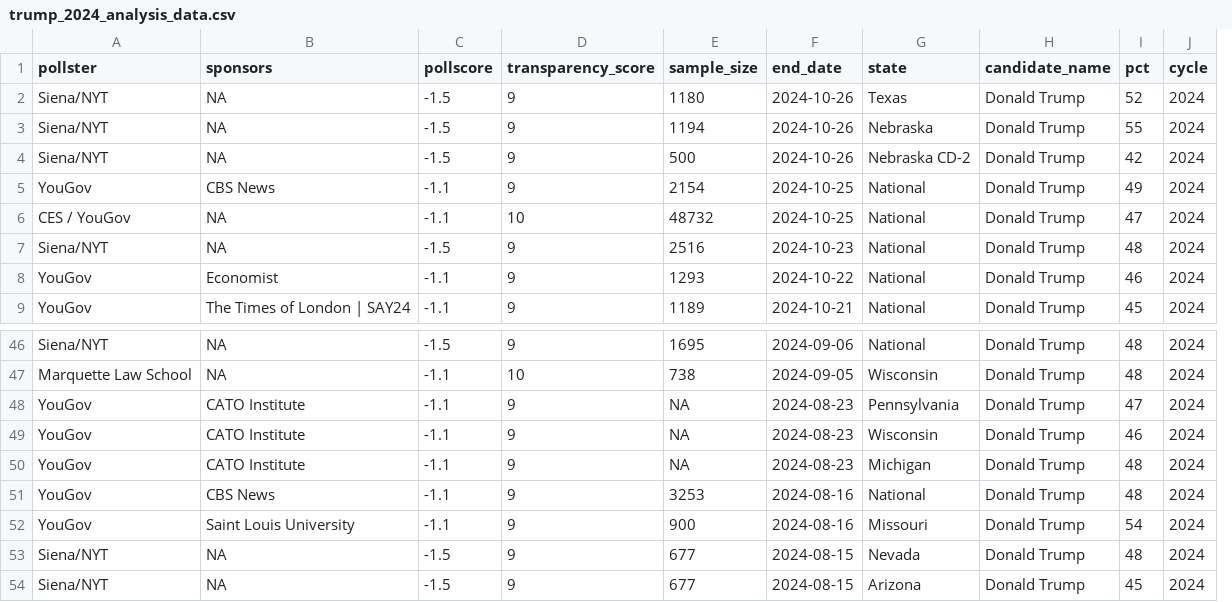
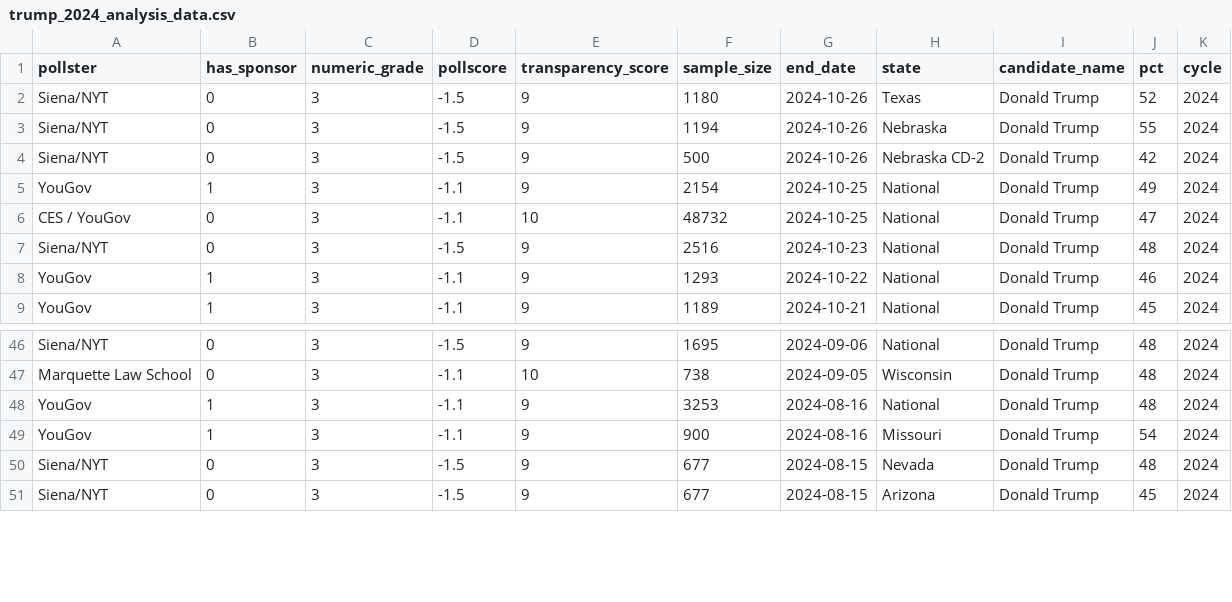
Before and after one commit to YisuHou1/Educational_Returns_Analysis, a CSV file: data/02-analysis_data/trump_2024_analysis_data.csv, drawn as a sheet; only a part is shown, gaps mark what is left out; removed rows and columns are numbered as before the commit, all else as after; the diff names each change by its address in the sheet, - before the commit and + after, or states it on an @@ line.

```diff
--- a/data/02-analysis_data/trump_2024_analysis_data.csv
+++ b/data/02-analysis_data/trump_2024_analysis_data.csv
-column B (sponsors), rows 2-9: NA | NA | NA | CBS News | NA | NA | Economist | The Times of London | SAY24; rows 46-47: NA | NA; rows 51-54: CBS News | Saint Louis University | NA | NA
+column B (has_sponsor), rows 2-9: 0 | 0 | 0 | 1 | 0 | 0 | 1 | 1; rows 46-51: 0 | 0 | 1 | 1 | 0 | 0
+column C (numeric_grade), rows 2-9: all 3; rows 46-51: all 3
-row 48: YouGov | CATO Institute | -1.1 | 9 | NA | 2024-08-23 | Pennsylvania | Donald Trump | 47 | 2024
-row 49: YouGov | CATO Institute | -1.1 | 9 | NA | 2024-08-23 | Wisconsin | Donald Trump | 46 | 2024
-row 50: YouGov | CATO Institute | -1.1 | 9 | NA | 2024-08-23 | Michigan | Donald Trump | 48 | 2024
```
Also changed, not shown: data/02-analysis_data/biden_2020_analysis_data.csv, data/02-analysis_data/harris_2024_analysis_data.csv, 3 other files.
